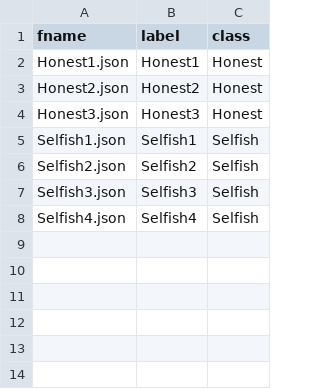
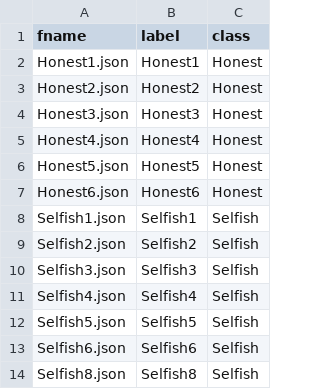
Before and after one commit to facufref/MLSelfishMining, a CSV file: Training/labels.csv, drawn as a sheet.

Commit message:
Algorithm adjustments and more data

```diff
--- a/Training/labels.csv
+++ b/Training/labels.csv
@@ -4,2 +4,5 @@ Honest2.json,Honest2,Honest
 Honest3.json,Honest3,Honest
+Honest4.json,Honest4,Honest
+Honest5.json,Honest5,Honest
+Honest6.json,Honest6,Honest
 Selfish1.json,Selfish1,Selfish
@@ -8 +11,4 @@ Selfish3.json,Selfish3,Selfish
 Selfish4.json,Selfish4,Selfish
+Selfish5.json,Selfish5,Selfish
+Selfish6.json,Selfish6,Selfish
+Selfish8.json,Selfish8,Selfish
```
Also changed, not shown: 20 other files.
